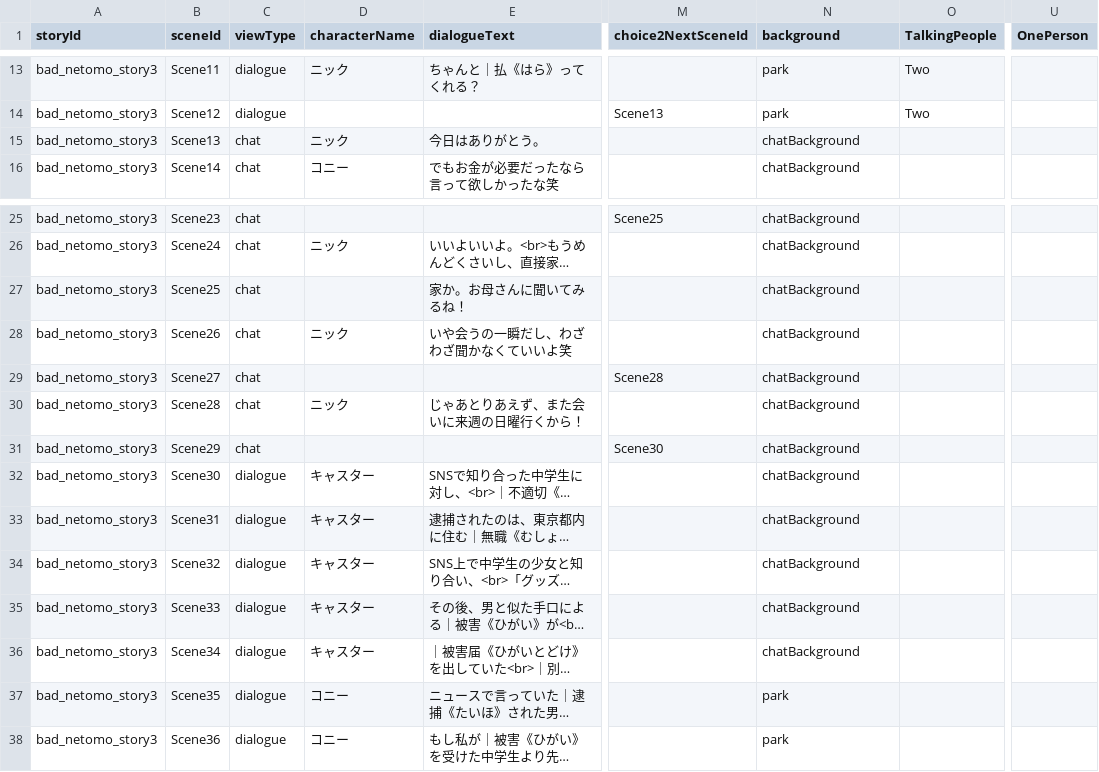
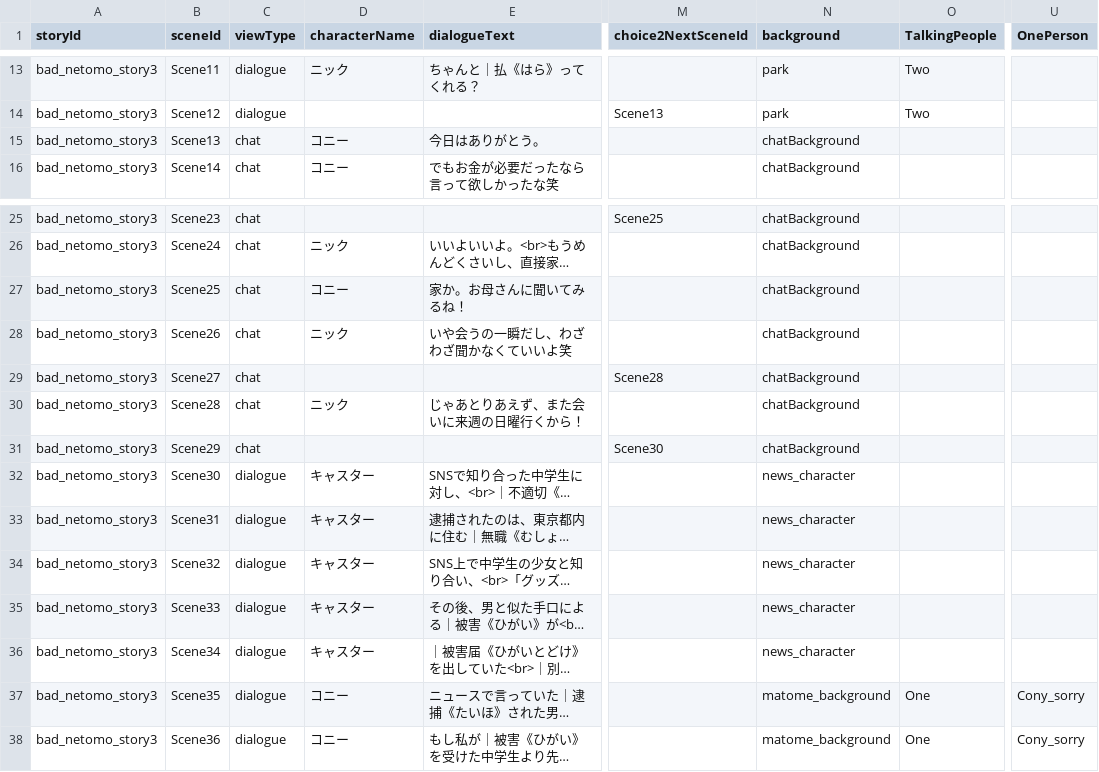
Before and after one commit to my-production1128/Netotama, a CSV file: Dezitama/Step1/CSV/bad_netomo_story3_ver5.csv (was Dezitama/Step1/CSV/bad_netomo_story3_ver2.csv), drawn as a sheet; only a part is shown, gaps mark what is left out; long unchanged cells end in …; the diff names each change by its address in the sheet, - before the commit and + after, or states it on an @@ line.

```diff
--- a/Dezitama/Step1/CSV/bad_netomo_story3_ver2.csv
+++ b/Dezitama/Step1/CSV/bad_netomo_story3_ver5.csv
-D15 (characterName): ニック
+D15 (characterName): コニー
-D27 (characterName): (empty)
+D27 (characterName): コニー
-N32:N36 (background): chatBackground
+N32:N36 (background): news_character
-N37:N38 (background): park
+N37:N38 (background): matome_background
-O37:O38 (TalkingPeople): (empty)
+O37:O38 (TalkingPeople): One
-U37:U38 (OnePerson): (empty)
+U37:U38 (OnePerson): Cony_sorry
```
Also changed, not shown: 22 other files.
